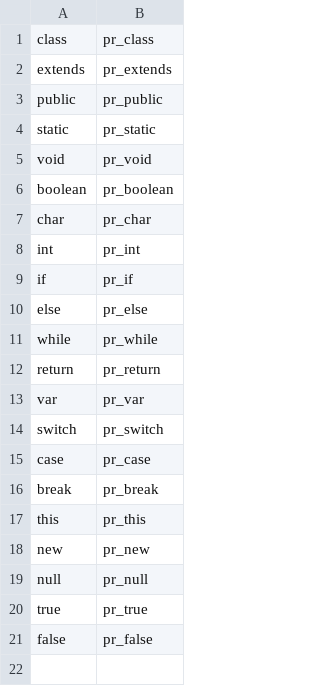
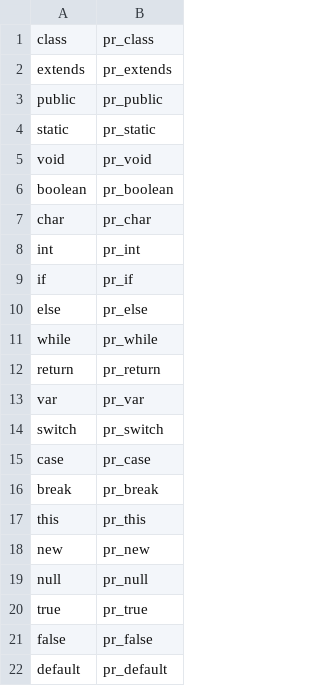
Before and after one commit to lourdes-P/MiniJavaCompiler, a CSV file: resources/reservedwords.csv, drawn as a sheet.

```diff
--- a/resources/reservedwords.csv
+++ b/resources/reservedwords.csv
@@ -21 +21,2 @@ true,pr_true
 false,pr_false
+default,pr_default
```
Also changed, not shown: 23 other files.
